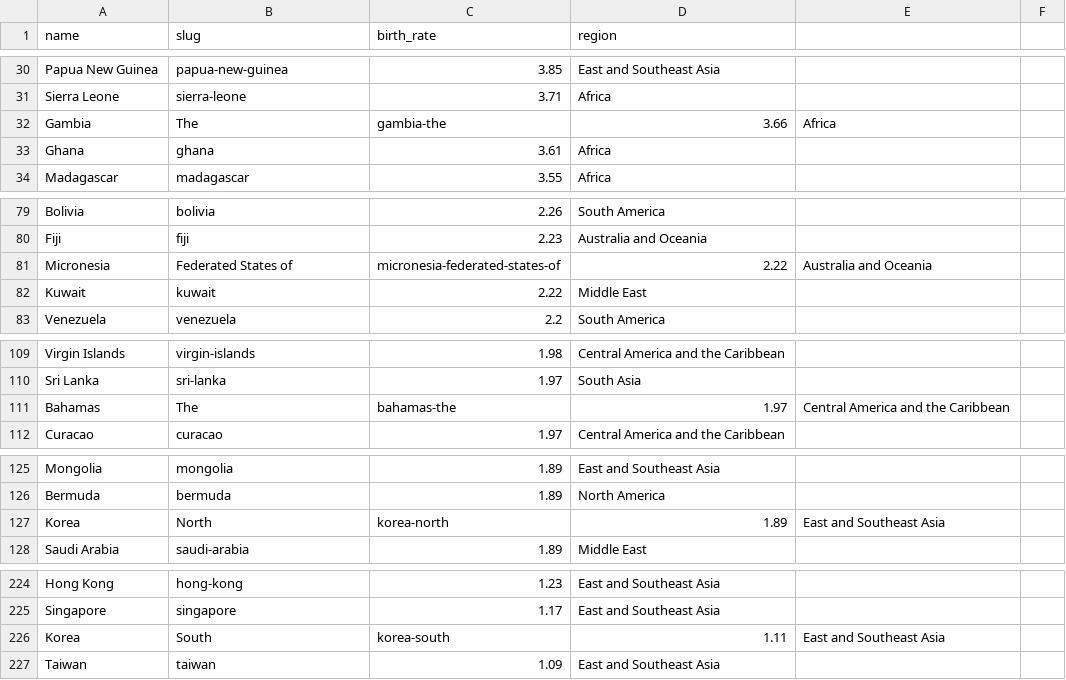
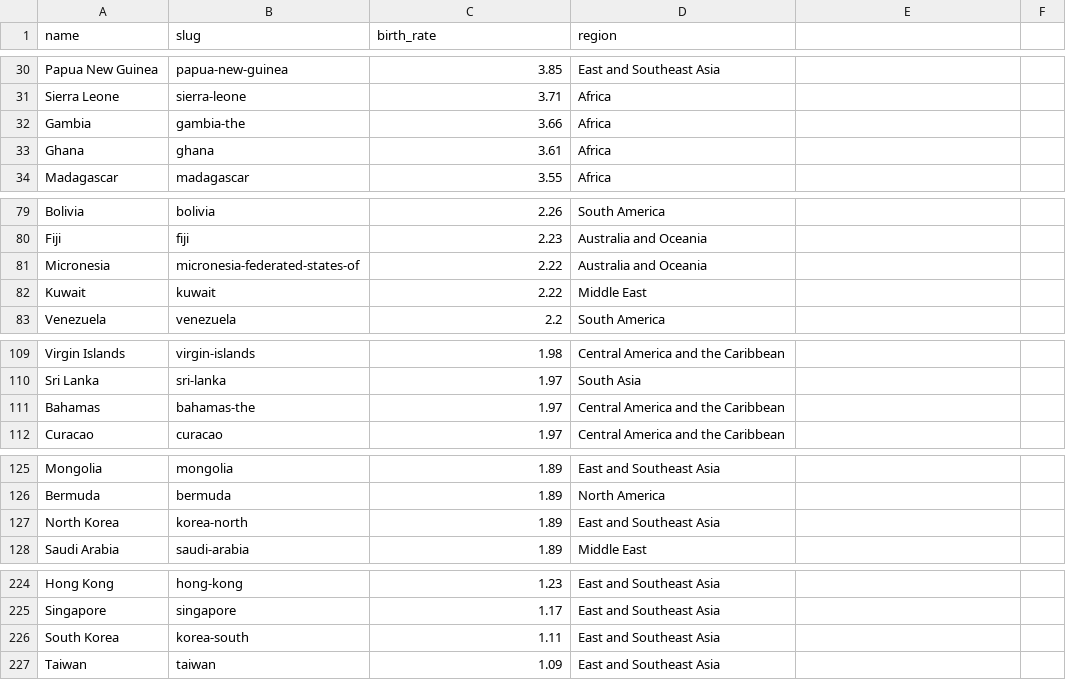
Before and after one commit to NichoHusni/Assignment2, a CSV file: Dataset/BirthRate.csv, drawn as a sheet; only a part is shown, gaps mark what is left out.

Commit message:
Update BirthRate.csv

```diff
--- a/Dataset/BirthRate.csv
+++ b/Dataset/BirthRate.csv
@@ -31,3 +31,3 @@ Papua New Guinea,papua-new-guinea,3.85,East and Southeast Asia
 Sierra Leone,sierra-leone,3.71,Africa
-Gambia, The,gambia-the,3.66,Africa
+Gambia,gambia-the,3.66,Africa
 Ghana,ghana,3.61,Africa
@@ -80,3 +80,3 @@ Bolivia,bolivia,2.26,South America
 Fiji,fiji,2.23,Australia and Oceania
-Micronesia, Federated States of,micronesia-federated-states-of,2.22,Australia and Oceania
+Micronesia,micronesia-federated-states-of,2.22,Australia and Oceania
 Kuwait,kuwait,2.22,Middle East
@@ -110,3 +110,3 @@ Virgin Islands,virgin-islands,1.98,Central America and the Caribbean
 Sri Lanka,sri-lanka,1.97,South Asia
-Bahamas, The,bahamas-the,1.97,Central America and the Caribbean
+Bahamas,bahamas-the,1.97,Central America and the Caribbean
 Curacao,curacao,1.97,Central America and the Caribbean
@@ -126,3 +126,3 @@ Mongolia,mongolia,1.89,East and Southeast Asia
 Bermuda,bermuda,1.89,North America
-Korea, North,korea-north,1.89,East and Southeast Asia
+North Korea,korea-north,1.89,East and Southeast Asia
 Saudi Arabia,saudi-arabia,1.89,Middle East
@@ -225,3 +225,3 @@ Hong Kong,hong-kong,1.23,East and Southeast Asia
 Singapore,singapore,1.17,East and Southeast Asia
-Korea, South,korea-south,1.11,East and Southeast Asia
+South Korea,korea-south,1.11,East and Southeast Asia
 Taiwan,taiwan,1.09,East and Southeast Asia
```
